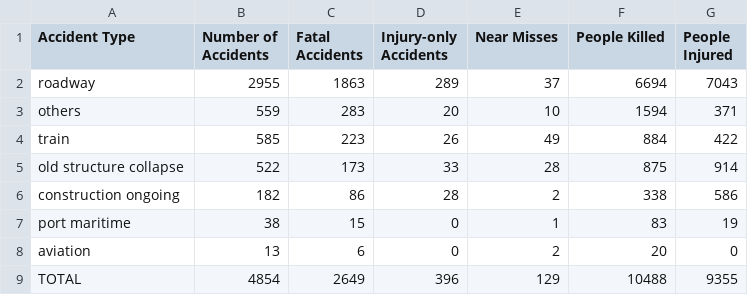
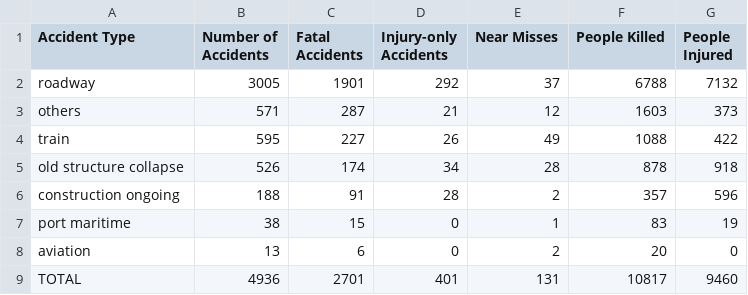
Before and after one commit to kbhattacharjeemsit-cloud/Accident-Monitor, a CSV file: SUMMARY_by_category.csv, drawn as a sheet.

```diff
--- a/SUMMARY_by_category.csv
+++ b/SUMMARY_by_category.csv
@@ -1,9 +1,9 @@
 Accident Type,Number of Accidents,Fatal Accidents,Injury-only Accidents,Near Misses,People Killed,People Injured
-roadway,2955,1863,289,37,6694,7043
-others,559,283,20,10,1594,371
-train,585,223,26,49,884,422
-old structure collapse,522,173,33,28,875,914
-construction ongoing,182,86,28,2,338,586
+roadway,3005,1901,292,37,6788,7132
+others,571,287,21,12,1603,373
+train,595,227,26,49,1088,422
+old structure collapse,526,174,34,28,878,918
+construction ongoing,188,91,28,2,357,596
 port maritime,38,15,0,1,83,19
 aviation,13,6,0,2,20,0
-TOTAL,4854,2649,396,129,10488,9355
+TOTAL,4936,2701,401,131,10817,9460
```
Also changed, not shown: SUMMARY_all.csv, SUMMARY_by_cause.csv, 6 other files.
